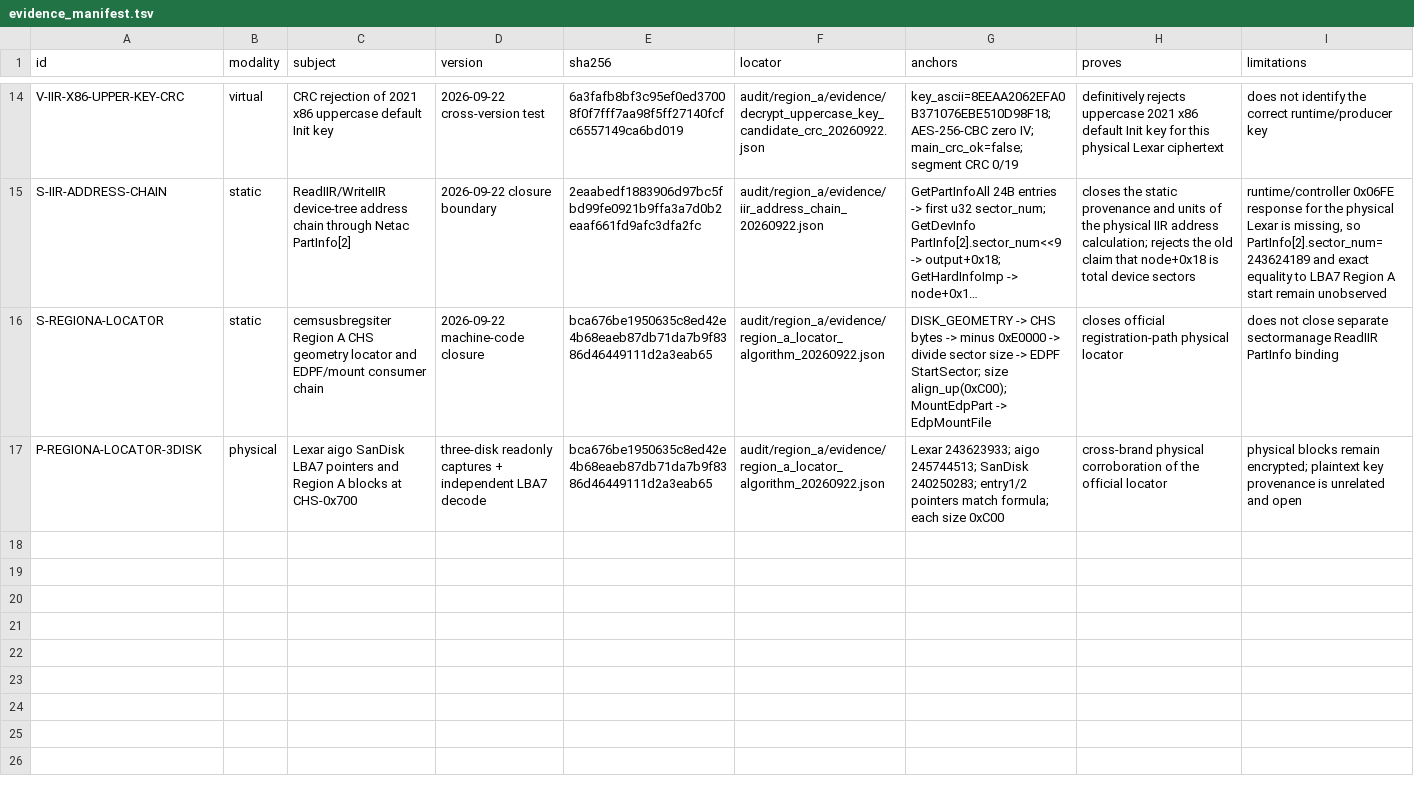
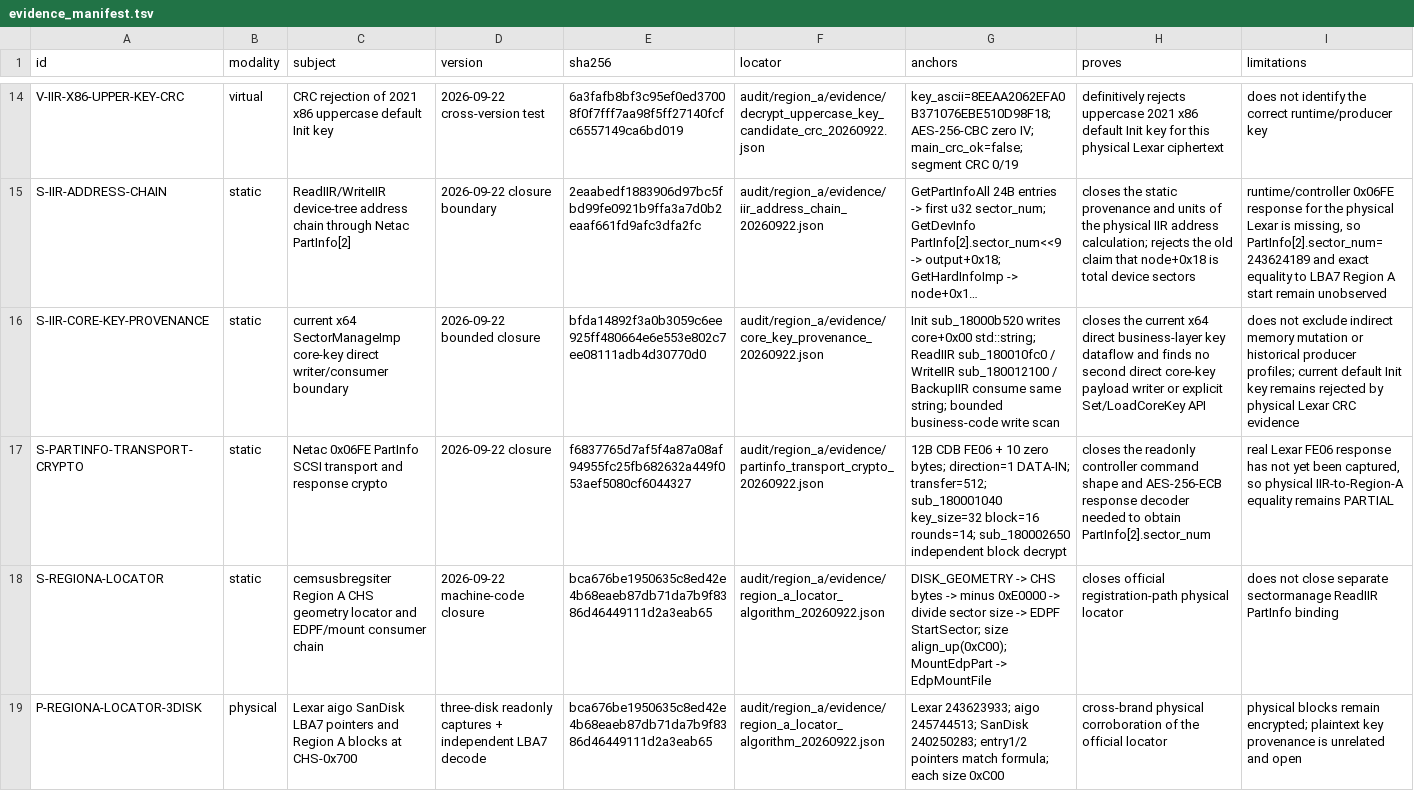
Before and after one commit to Evolution404/edpcli, a TSV file: audit/region_a/evidence_manifest.tsv, drawn as a sheet; only a part is shown, gaps mark what is left out; long unchanged cells end in …; the diff names each change by its address in the sheet, - before the commit and + after, or states it on an @@ line.

Commit message:
research: close Region A key and PartInfo static paths

```diff
--- a/audit/region_a/evidence_manifest.tsv
+++ b/audit/region_a/evidence_manifest.tsv
+row 16: S-IIR-CORE-KEY-PROVENANCE | static | current x64 SectorManageImp core-key direct writer/consumer boundary | 2026-09-22 bounded closure | bfda14892f3a0b3059c6ee925ff480664e6e553e802c7ee08111adb4d30770d0 | audit/region_a/evidence/core_key_provenance_20260922.json | Init sub_18000b520 writes core+0x00 std::string; ReadIIR sub_180010fc0 / WriteIIR sub_180012100 / BackupIIR consume same string; bounded business-code write scan | closes the current x64 direct business-layer key dataflow and finds no second direct core-key payload writer or explicit Set/LoadCoreKey API | does not exclude indirect memory mutation or historical producer profiles; current default Init key remains rejected by physical Lexar CRC evidence
+row 17: S-PARTINFO-TRANSPORT-CRYPTO | static | Netac 0x06FE PartInfo SCSI transport and response crypto | 2026-09-22 closure | f6837765d7af5f4a87a08af94955fc25fb682632a449f053aef5080cf6044327 | audit/region_a/evidence/partinfo_transport_crypto_20260922.json | 12B CDB FE06 + 10 zero bytes; direction=1 DATA-IN; transfer=512; sub_180001040 key_size=32 block=16 rounds=14; sub_180002650 independent block decrypt | closes the readonly controller command shape and AES-256-ECB response decoder needed to obtain PartInfo[2].sector_num | real Lexar FE06 response has not yet been captured, so physical IIR-to-Region-A equality remains PARTIAL
```
Also changed, not shown: 4 other files.
